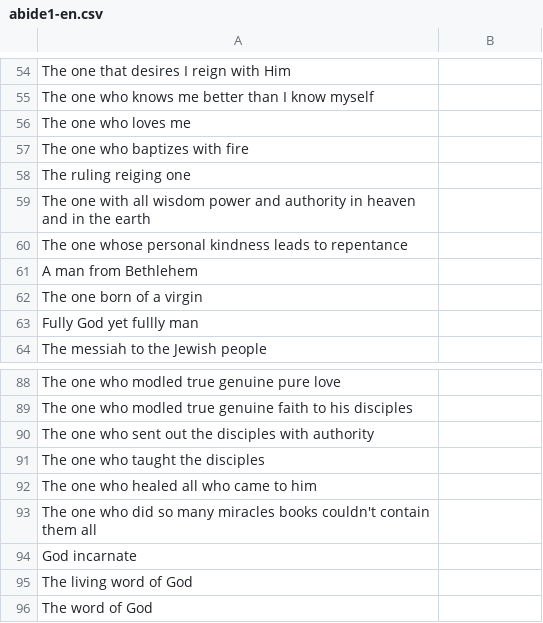
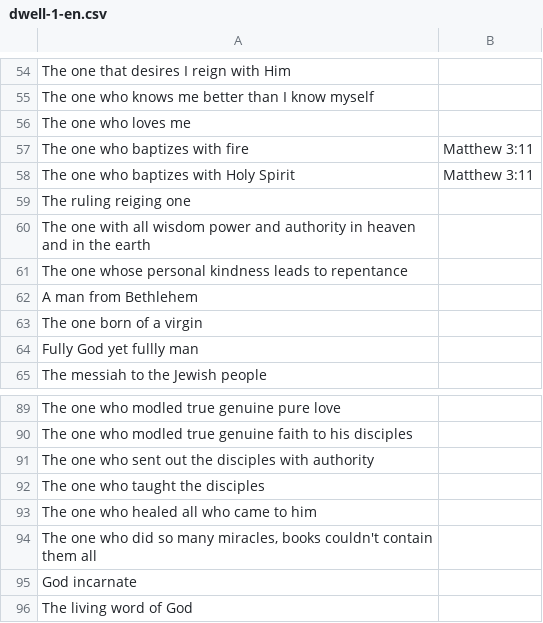
Before and after one commit to jwedwards-usa/react-infinite-scroll, a CSV file: src/data/dwell-1-en.csv (was src/data/abide1-en.csv), drawn as a sheet; only a part is shown, gaps mark what is left out; the shorter side is filled out with more unchanged rows; the diff covers the shown part only.

```diff
--- a/src/data/abide1-en.csv
+++ b/src/data/dwell-1-en.csv
@@ -56,3 +56,4 @@
 "The one who loves me",
-"The one who baptizes with fire",
+"The one who baptizes with fire", "Matthew 3:11"
+"The one who baptizes with Holy Spirit", "Matthew 3:11"
 "The ruling reiging one",
@@ -92,3 +93,3 @@
 "The one who healed all who came to him",
-"The one who did so many miracles books couldn't contain them all",
+"The one who did so many miracles, books couldn't contain them all",
 "God incarnate",
```
Also changed, not shown: 37 added rows elsewhere in this file, 1 other file.
